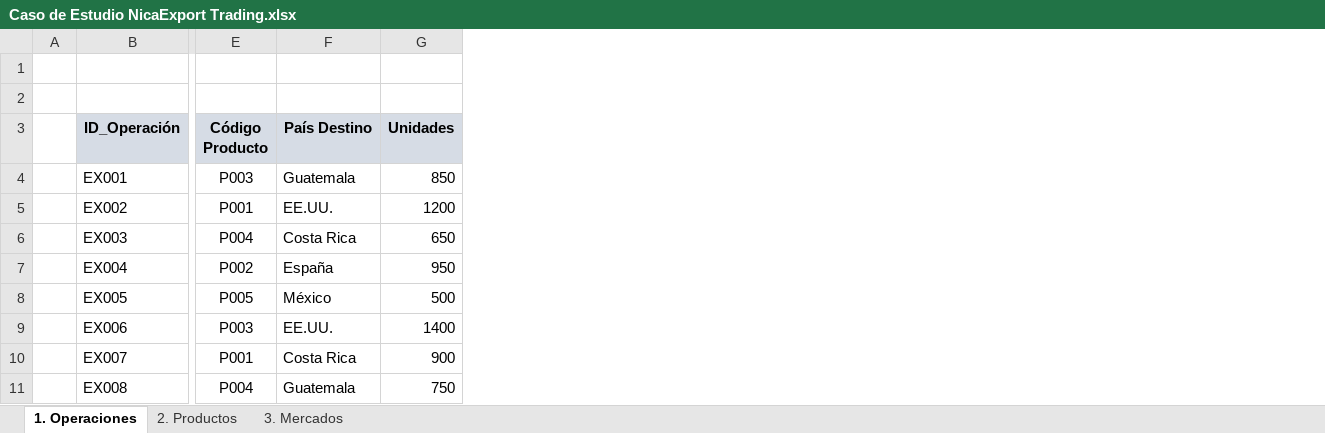
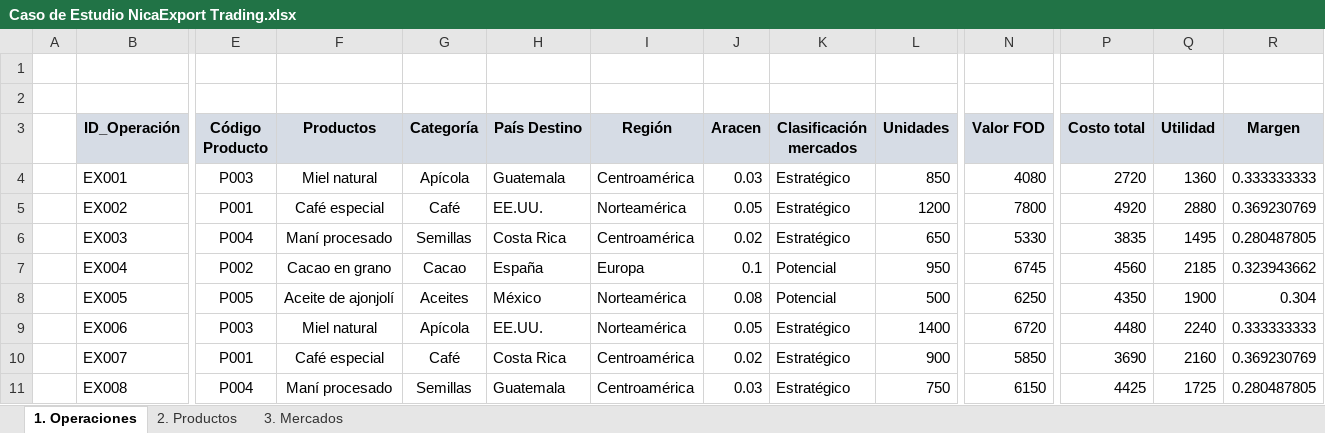
Before and after one commit to madelgadou-pixel/Practica_G1, an Excel workbook: Caso de Estudio NicaExport Trading.xlsx, sheet 1. Operaciones, drawn as a sheet; only a part is shown, gaps mark what is left out; values as stored, in another font and other column widths than the file's, no borders; table styles not drawn; the diff names each change by its address in the sheet, - before the commit and + after, or states it on an @@ line.

Commit message:
Update archivo

```diff
--- a/Caso de Estudio NicaExport Trading.xlsx (sheet 1. Operaciones)
+++ b/Caso de Estudio NicaExport Trading.xlsx (sheet 1. Operaciones)
+column F (Productos), rows 4-11: Miel natural | Café especial | Maní procesado | Cacao en grano | Aceite de ajonjolí | Miel natural | Café especial | Maní procesado
+column G (Categoría), rows 4-11: Apícola | Café | Semillas | Cacao | Aceites | Apícola | Café | Semillas
+column I (Región), rows 4-11: Centroamérica | Norteamérica | Centroamérica | Europa | Norteamérica | Norteamérica | Centroamérica | Centroamérica
+column J (Aracen), rows 4-11: 0.03 | 0.05 | 0.02 | 0.1 | 0.08 | 0.05 | 0.02 | 0.03
+column K (Clasificación mercados), rows 4-11: Estratégico | Estratégico | Estratégico | Potencial | Potencial | Estratégico | Estratégico | Estratégico
+column N (Valor FOD), rows 4-11: 4080 | 7800 | 5330 | 6745 | 6250 | 6720 | 5850 | 6150
+column P (Costo total), rows 4-11: 2720 | 4920 | 3835 | 4560 | 4350 | 4480 | 3690 | 4425
+column Q (Utilidad), rows 4-11: 1360 | 2880 | 1495 | 2185 | 1900 | 2240 | 2160 | 1725
+column R (Margen), rows 4-11: 0.333333333 | 0.369230769 | 0.280487805 | 0.323943662 | 0.304 | 0.333333333 | 0.369230769 | 0.280487805
```
